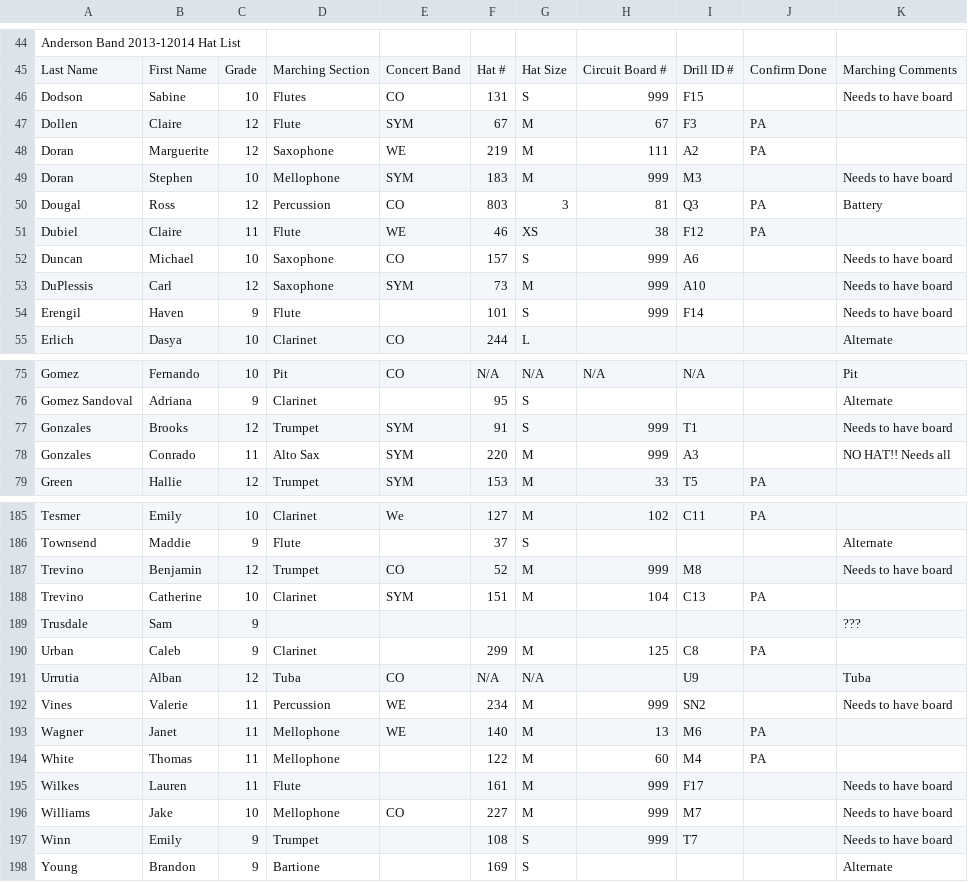
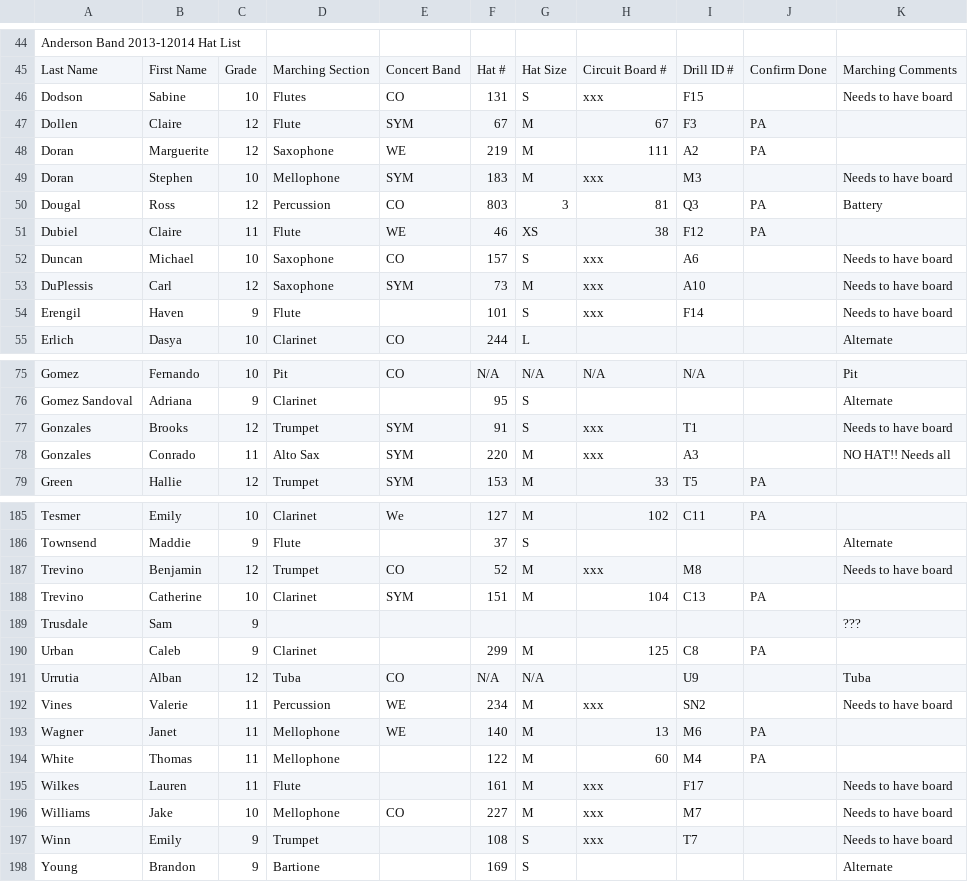
Before and after one commit to burundiocibu/bling, a CSV file: hatList.csv, drawn as a sheet; only a part is shown, gaps mark what is left out; the diff covers the shown part only.

```diff
--- a/hatList.csv
+++ b/hatList.csv
@@ -45,11 +45,11 @@ Anderson Band 2013-12014 Hat List,,,,,,,,,,
 Last Name,First Name,Grade,Marching Section,Concert Band,Hat #,Hat Size,Circuit Board #,Drill ID #,Confirm Done ,Marching Comments
-Dodson,Sabine,10,Flutes,CO,131,S,999,F15,,Needs to have board
+Dodson,Sabine,10,Flutes,CO,131,S,xxx,F15,,Needs to have board
 Dollen,Claire,12,Flute,SYM,67,M,67,F3,PA,
 Doran,Marguerite,12,Saxophone,WE,219,M,111,A2,PA,
-Doran,Stephen,10,Mellophone,SYM,183,M,999,M3,,Needs to have board
+Doran,Stephen,10,Mellophone,SYM,183,M,xxx,M3,,Needs to have board
 Dougal,Ross,12,Percussion,CO,803,3,81,Q3,PA,Battery
 Dubiel,Claire,11,Flute,WE,46,XS,38,F12,PA,
-Duncan,Michael,10,Saxophone,CO,157,S,999,A6,,Needs to have board
-DuPlessis,Carl,12,Saxophone,SYM,73,M,999,A10,,Needs to have board
-Erengil,Haven,9,Flute,,101,S,999,F14,,Needs to have board
+Duncan,Michael,10,Saxophone,CO,157,S,xxx,A6,,Needs to have board
+DuPlessis,Carl,12,Saxophone,SYM,73,M,xxx,A10,,Needs to have board
+Erengil,Haven,9,Flute,,101,S,xxx,F14,,Needs to have board
 Erlich,Dasya,10,Clarinet,CO,244,L,,,,Alternate
@@ -76,4 +76,4 @@ Gomez,Fernando,10,Pit,CO,N/A,N/A,N/A,N/A,,Pit
 Gomez Sandoval,Adriana,9,Clarinet,,95,S,,,,Alternate
-Gonzales,Brooks,12,Trumpet,SYM,91,S,999,T1,,Needs to have board
-Gonzales,Conrado,11,Alto Sax,SYM,220,M,999,A3,,NO HAT!! Needs all
+Gonzales,Brooks,12,Trumpet,SYM,91,S,xxx,T1,,Needs to have board
+Gonzales,Conrado,11,Alto Sax,SYM,220,M,xxx,A3,,NO HAT!! Needs all
 Green,Hallie,12,Trumpet,SYM,153,M,33,T5,PA,
@@ -186,3 +186,3 @@ Tesmer,Emily,10,Clarinet,We,127,M,102,C11,PA,
 Townsend,Maddie,9,Flute,,37,S,,,,Alternate
-Trevino,Benjamin,12,Trumpet,CO,52,M,999,M8,,Needs to have board
+Trevino,Benjamin,12,Trumpet,CO,52,M,xxx,M8,,Needs to have board
 Trevino,Catherine,10,Clarinet,SYM,151,M,104,C13,PA,
@@ -191,8 +191,8 @@ Urban,Caleb,9,Clarinet,,299,M,125,C8,PA,
 Urrutia,Alban,12,Tuba,CO,N/A,N/A,,U9,,Tuba
-Vines,Valerie,11,Percussion,WE,234,M,999,SN2,,Needs to have board
+Vines,Valerie,11,Percussion,WE,234,M,xxx,SN2,,Needs to have board
 Wagner,Janet,11,Mellophone,WE,140,M,13,M6,PA,
 White,Thomas,11,Mellophone,,122,M,60,M4,PA,
-Wilkes,Lauren,11,Flute,,161,M,999,F17,,Needs to have board
-Williams,Jake,10,Mellophone,CO,227,M,999,M7,,Needs to have board
-Winn,Emily,9,Trumpet,,108,S,999,T7,,Needs to have board
+Wilkes,Lauren,11,Flute,,161,M,xxx,F17,,Needs to have board
+Williams,Jake,10,Mellophone,CO,227,M,xxx,M7,,Needs to have board
+Winn,Emily,9,Trumpet,,108,S,xxx,T7,,Needs to have board
 Young,Brandon,9,Bartione,,169,S,,,,Alternate
```
Also changed, not shown: 22 edited cells elsewhere in this file, 1 other file.
